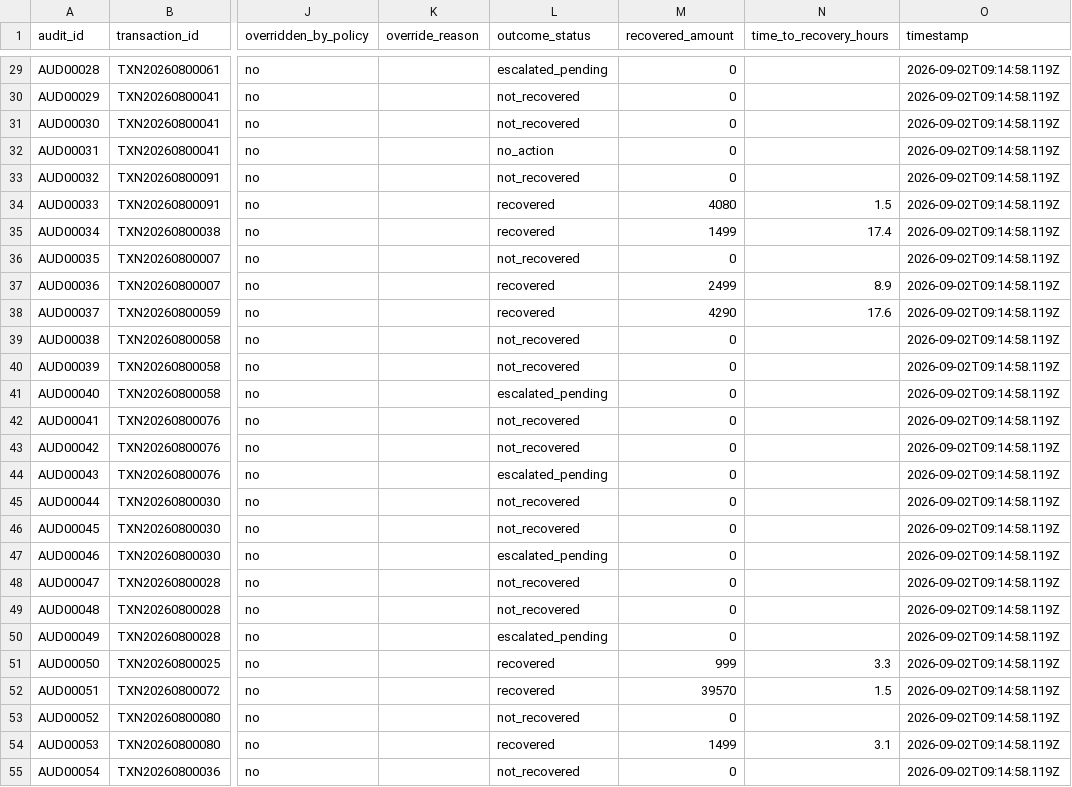
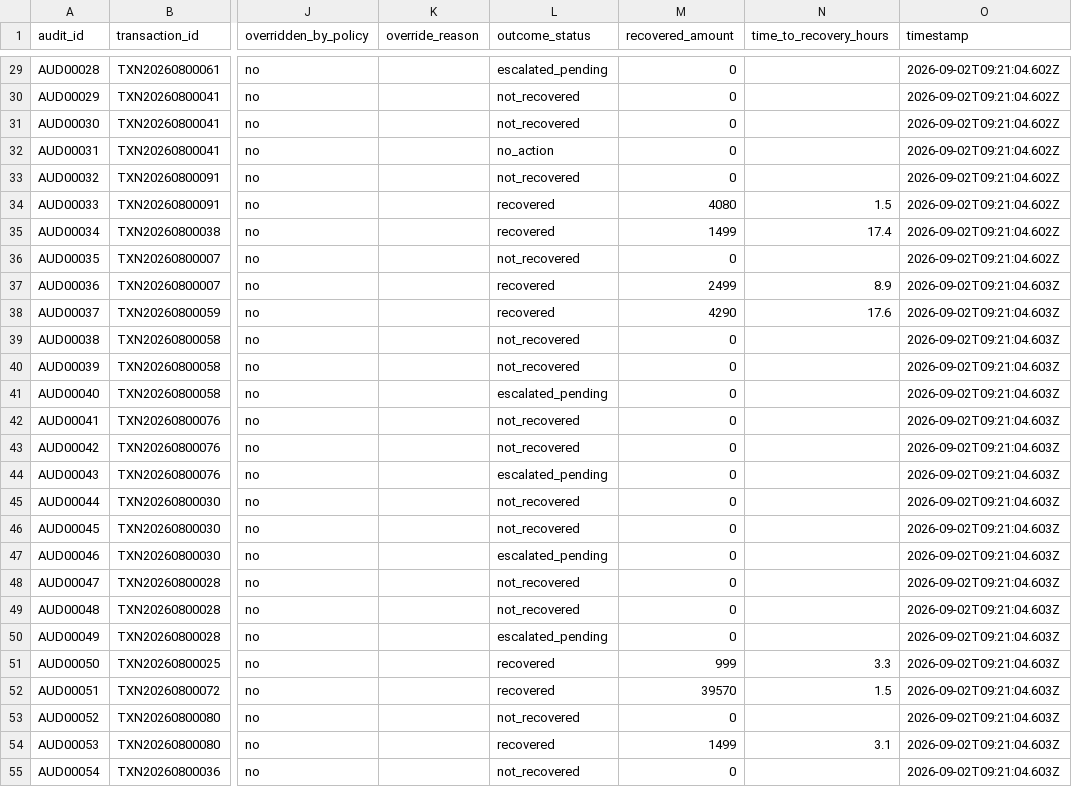
Before and after one commit to VYANKEE/VASOOLI---RAZORPAY-BUILDATHON-, a CSV file: server/audit/audit_log.csv, drawn as a sheet; only a part is shown, gaps mark what is left out; the diff covers the shown part only; the diff names each change by its address in the sheet, - before the commit and + after, or states it on an @@ line.

```diff
--- a/server/audit/audit_log.csv
+++ b/server/audit/audit_log.csv
-O29:O36 (timestamp): 2026-09-02T09:14:58.119Z
+O29:O36 (timestamp): 2026-09-02T09:21:04.602Z
-O37:O55 (timestamp): 2026-09-02T09:14:58.119Z
+O37:O55 (timestamp): 2026-09-02T09:21:04.603Z
```
Also changed, not shown: 139 edited cells elsewhere in this file, 6 other files.
